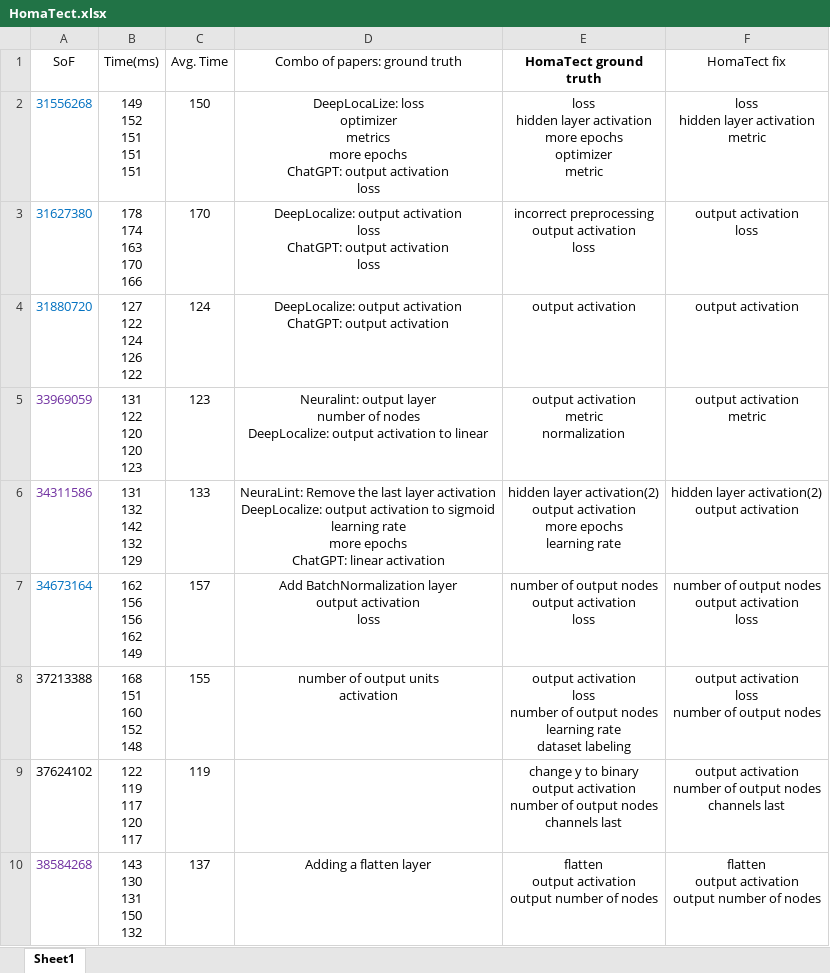
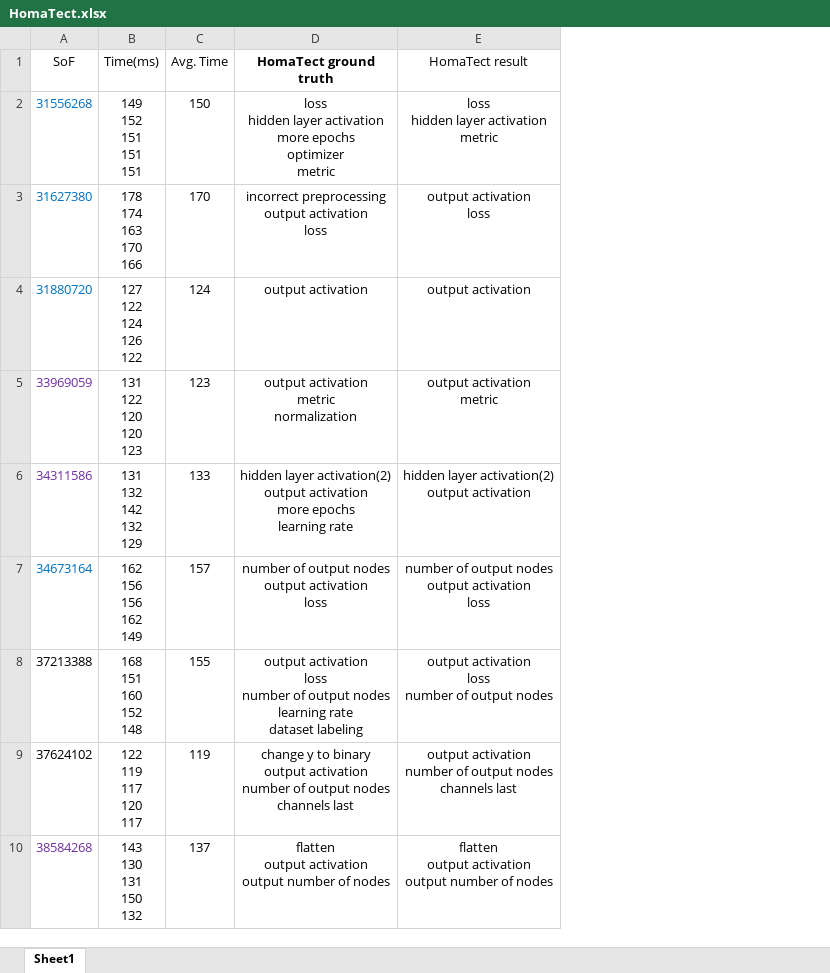
Before and after one commit to fatemehnj/HomaTect, an Excel workbook: Tool Results/HomaTect.xlsx, sheet Sheet1, drawn as a sheet; only a part is shown; values as stored, in another font and other column widths than the file's, no borders; removed rows and columns are numbered as before the commit, all else as after; ↵ is a line break in a cell; the diff names each change by its address in the sheet, - before the commit and + after, or states it on an @@ line.

```diff
--- a/Tool Results/HomaTect.xlsx (sheet Sheet1)
+++ b/Tool Results/HomaTect.xlsx (sheet Sheet1)
-column D (Combo of papers: ground truth), rows 2-10: DeepLocaLize: loss ↵ optimizer ↵ metrics ↵ more epochs ↵ ChatGPT: output activation ↵ loss | DeepLocalize: output activation ↵ loss ↵ ChatGPT: output activation ↵ loss | DeepLocalize: output activation ↵ ChatGPT: output activation | Neuralint: output layer ↵ number of nodes ↵ DeepLocalize: output activation to linear | NeuraLint: Remove the last layer activation ↵ DeepLocalize: output activation to sigmoid ↵ learning rate ↵ more epochs ↵ ChatGPT: linear activation | Add BatchNormalization layer ↵ output activation ↵ loss | number of output units ↵ activation |  | Adding a flatten layer
-E1: HomaTect fix
+E1: HomaTect result
```
Also changed, not shown: Tool Results/ChatGPT.xlsx, Tool Results/DeepLocalize.xlsx, 1 other file.
